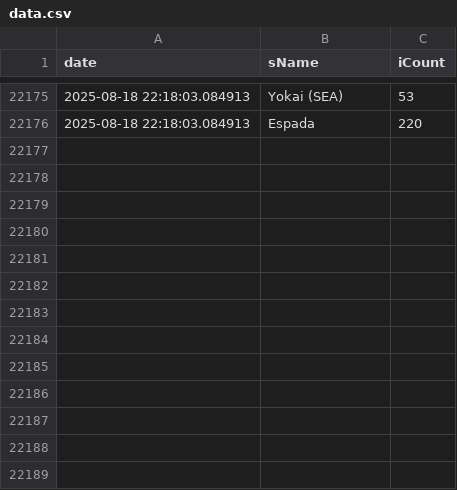
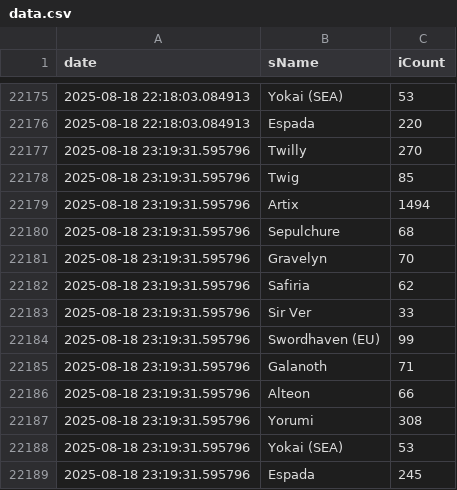
Before and after one commit to Shell1010/discord_build_manifest, a CSV file: data.csv, drawn as a sheet; only a part is shown, gaps mark what is left out.

```diff
--- a/data.csv
+++ b/data.csv
@@ -22176 +22176,14 @@ date,sName,iCount
 2025-08-18 22:18:03.084913,Espada,220
+2025-08-18 23:19:31.595796,Twilly,270
+2025-08-18 23:19:31.595796,Twig,85
+2025-08-18 23:19:31.595796,Artix,1494
+2025-08-18 23:19:31.595796,Sepulchure,68
+2025-08-18 23:19:31.595796,Gravelyn,70
+2025-08-18 23:19:31.595796,Safiria,62
+2025-08-18 23:19:31.595796,Sir Ver,33
+2025-08-18 23:19:31.595796,Swordhaven (EU),99
+2025-08-18 23:19:31.595796,Galanoth,71
+2025-08-18 23:19:31.595796,Alteon,66
+2025-08-18 23:19:31.595796,Yorumi,308
+2025-08-18 23:19:31.595796,Yokai (SEA),53
+2025-08-18 23:19:31.595796,Espada,245
```
Also changed, not shown: 1 other file.
